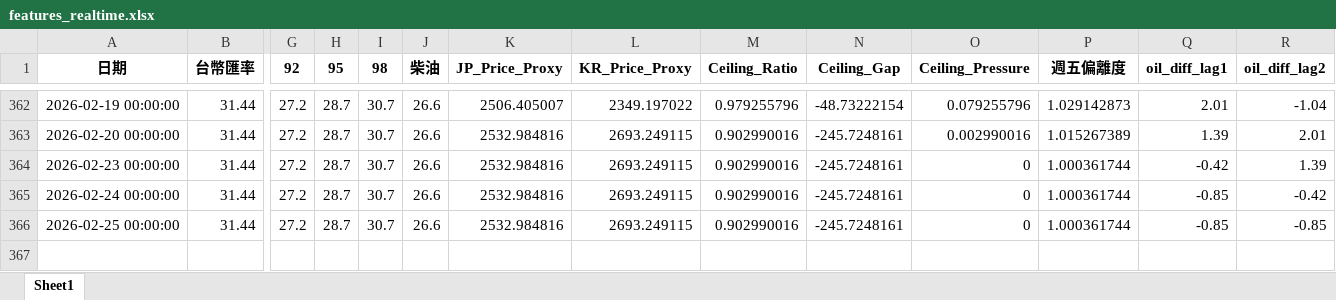
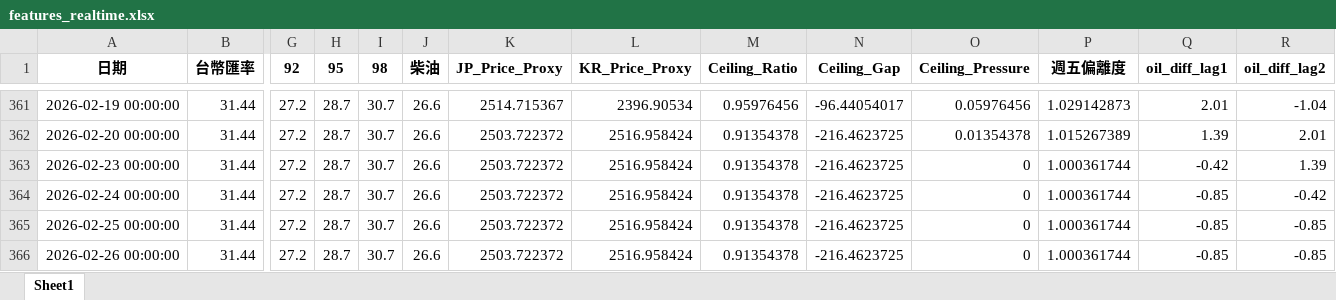
Before and after one commit to t2wqr27-tech/oil-price-prediction, an Excel workbook: data/features_realtime.xlsx, sheet Sheet1, drawn as a sheet; only a part is shown, gaps mark what is left out; values as stored, in another font and other column widths than the file's, no borders; addresses are those after the commit; rows hold the shown columns only; the diff covers the shown part only; the diff names each change by its address in the sheet, - before the commit and + after, or states it on an @@ line.

```diff
--- a/data/features_realtime.xlsx (sheet Sheet1)
+++ b/data/features_realtime.xlsx (sheet Sheet1)
-K361 (JP_Price_Proxy): 2506.405007
+K361 (JP_Price_Proxy): 2514.715367
-L361 (KR_Price_Proxy): 2349.197022
+L361 (KR_Price_Proxy): 2396.90534
-M361 (Ceiling_Ratio): 0.979255796
+M361 (Ceiling_Ratio): 0.95976456
-N361 (Ceiling_Gap): -48.73222154
+N361 (Ceiling_Gap): -96.44054017
-O361 (Ceiling_Pressure): 0.079255796
+O361 (Ceiling_Pressure): 0.05976456
-K362:K365 (JP_Price_Proxy): 2532.984816
+K362:K365 (JP_Price_Proxy): 2503.722372
-L362:L365 (KR_Price_Proxy): 2693.249115
+L362:L365 (KR_Price_Proxy): 2516.958424
-M362:M365 (Ceiling_Ratio): 0.902990016
+M362:M365 (Ceiling_Ratio): 0.91354378
-N362:N365 (Ceiling_Gap): -245.7248161
+N362:N365 (Ceiling_Gap): -216.4623725
-O362 (Ceiling_Pressure): 0.002990016
+O362 (Ceiling_Pressure): 0.01354378
+row 366: 2026-02-26 00:00:00 | 31.44 | 27.2 | 28.7 | 30.7 | 26.6 | 2503.722372 | 2516.958424 | 0.91354378 | -216.4623725 | 0 | 1.000361744 | -0.85 | -0.85
```
Also changed, not shown: 1 removed row and 32 edited cells elsewhere in this sheet, 週五精準預測成果/FINAL_DECISION.xlsx, 週五精準預測成果/FINAL_DECISION_RAW.xlsx, 18 other files.
